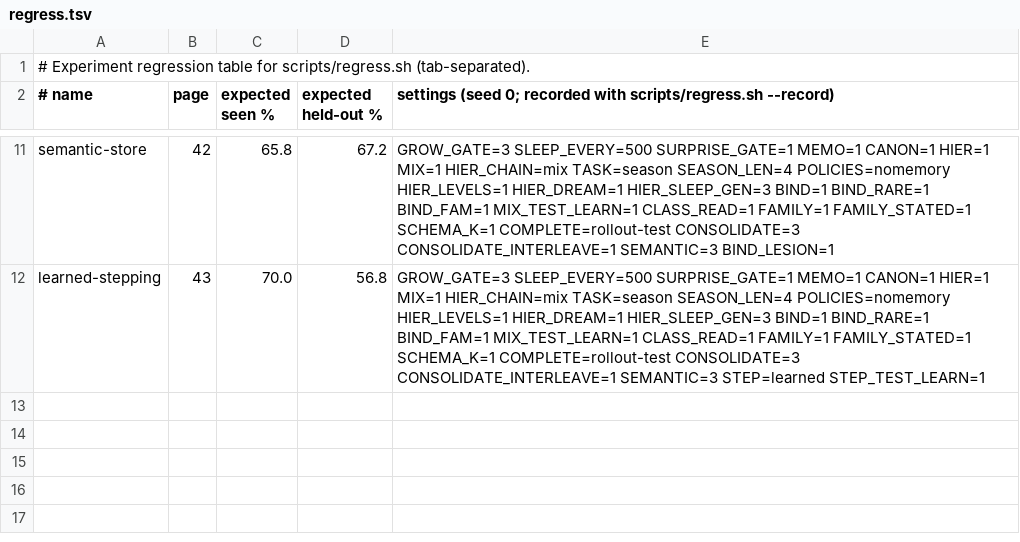
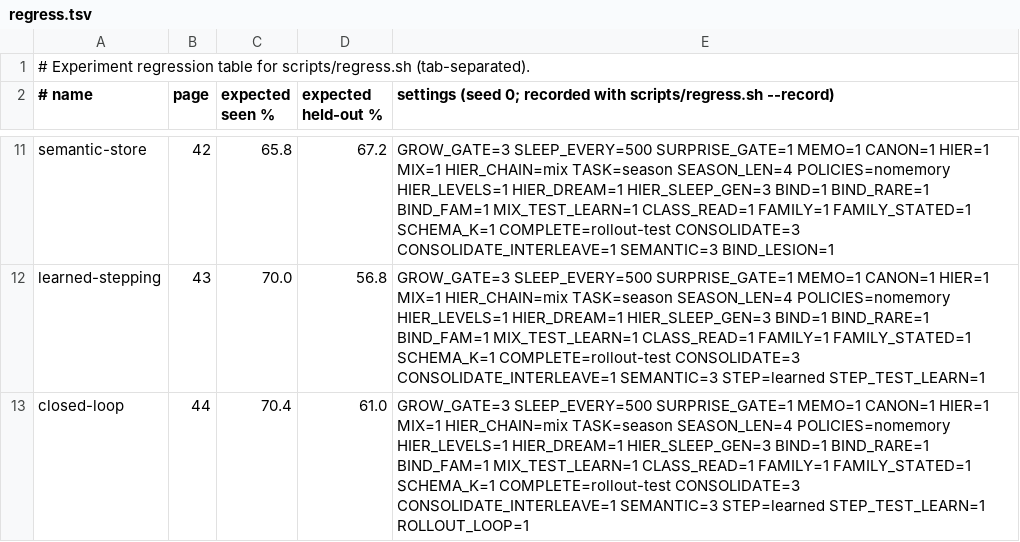
Before and after one commit to lancelot2112/neurocomp_rust, a TSV file: scripts/regress.tsv, drawn as a sheet; only a part is shown, gaps mark what is left out.

```diff
--- a/scripts/regress.tsv
+++ b/scripts/regress.tsv
@@ -12 +12,2 @@ semantic-store	42	65.8	67.2	GROW_GATE=3 SLEEP_EVERY=500 SURPRISE_GATE=1 MEMO=1 C
 learned-stepping	43	70.0	56.8	GROW_GATE=3 SLEEP_EVERY=500 SURPRISE_GATE=1 MEMO=1 CANON=1 HIER=1 MIX=1 HIER_CHAIN=mix TASK=season SEASON_LEN=4 POLICIES=nomemory HIER_LEVELS=1 HIER_DREAM=1 HIER_SLEEP_GEN=3 BIND=1 BIND_RARE=1 BIND_FAM=1 MIX_TEST_LEARN=1 CLASS_READ=1 FAMILY=1 FAMILY_STATED=1 SCHEMA_K=1 COMPLETE=rollout-test CONSOLIDATE=3 CONSOLIDATE_INTERLEAVE=1 SEMANTIC=3 STEP=learned STEP_TEST_LEARN=1
+closed-loop	44	70.4	61.0	GROW_GATE=3 SLEEP_EVERY=500 SURPRISE_GATE=1 MEMO=1 CANON=1 HIER=1 MIX=1 HIER_CHAIN=mix TASK=season SEASON_LEN=4 POLICIES=nomemory HIER_LEVELS=1 HIER_DREAM=1 HIER_SLEEP_GEN=3 BIND=1 BIND_RARE=1 BIND_FAM=1 MIX_TEST_LEARN=1 CLASS_READ=1 FAMILY=1 FAMILY_STATED=1 SCHEMA_K=1 COMPLETE=rollout-test CONSOLIDATE=3 CONSOLIDATE_INTERLEAVE=1 SEMANTIC=3 STEP=learned STEP_TEST_LEARN=1 ROLLOUT_LOOP=1
```
Also changed, not shown: 5 other files.
